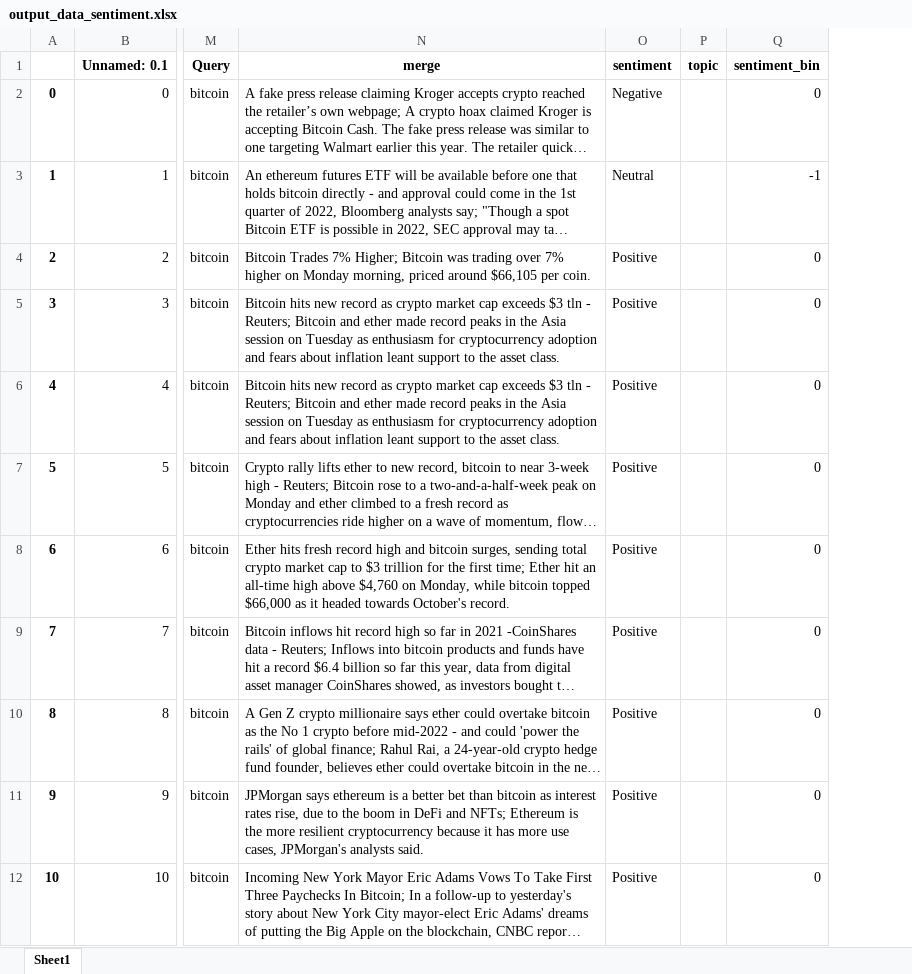
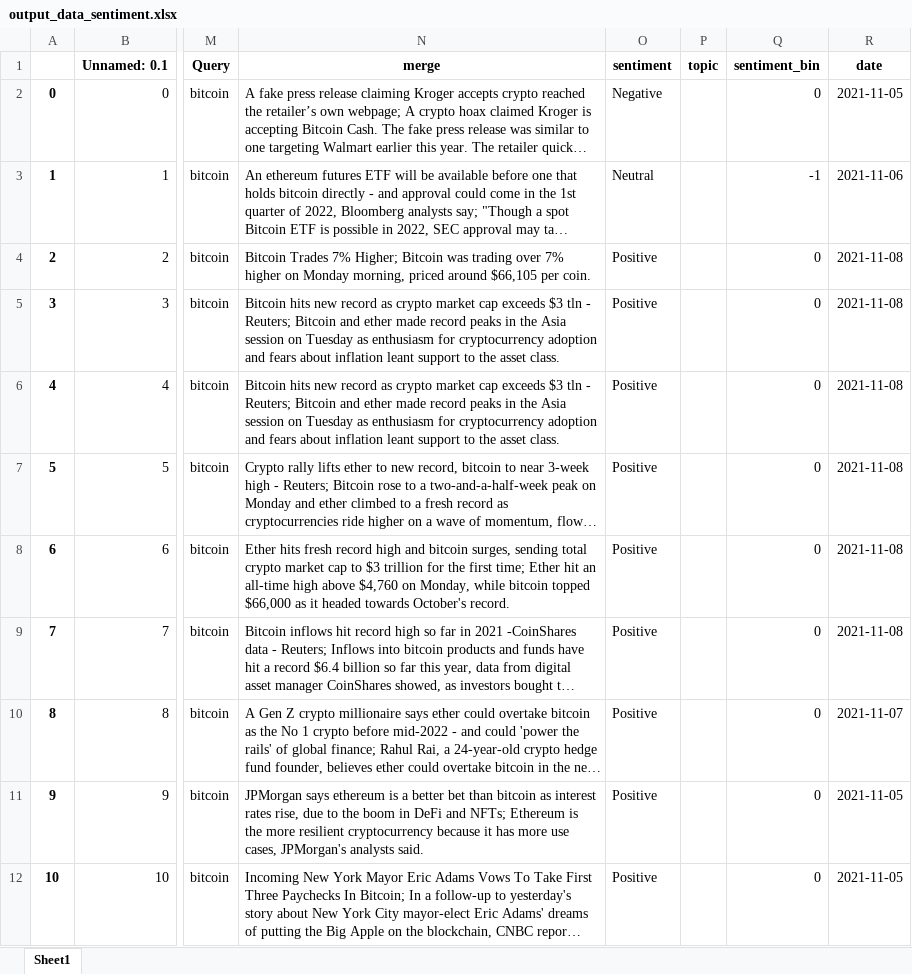
Before and after one commit to christianschwendner/coins_2122, an Excel workbook: GPT-3_Approach/output_data_sentiment.xlsx, sheet Sheet1, drawn as a sheet; only a part is shown, gaps mark what is left out; long unchanged cells end in …; values as stored, in another font and other column widths than the file's, no borders; the diff names each change by its address in the sheet, - before the commit and + after, or states it on an @@ line.

Commit message:
Update sentiment dataset

```diff
--- a/GPT-3_Approach/output_data_sentiment.xlsx (sheet Sheet1)
+++ b/GPT-3_Approach/output_data_sentiment.xlsx (sheet Sheet1)
+column R (date), rows 2-12: 2021-11-05 | 2021-11-06 | 2021-11-08 | 2021-11-08 | 2021-11-08 | 2021-11-08 | 2021-11-08 | 2021-11-08 | 2021-11-07 | 2021-11-05 | 2021-11-05
```
Also changed, not shown: 2 other files.
